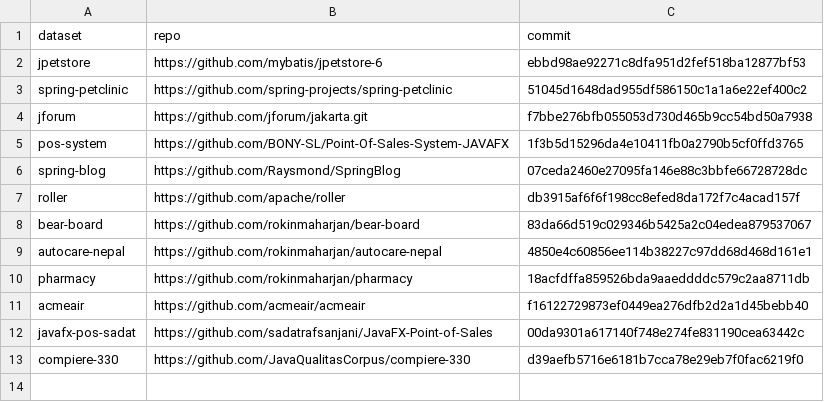
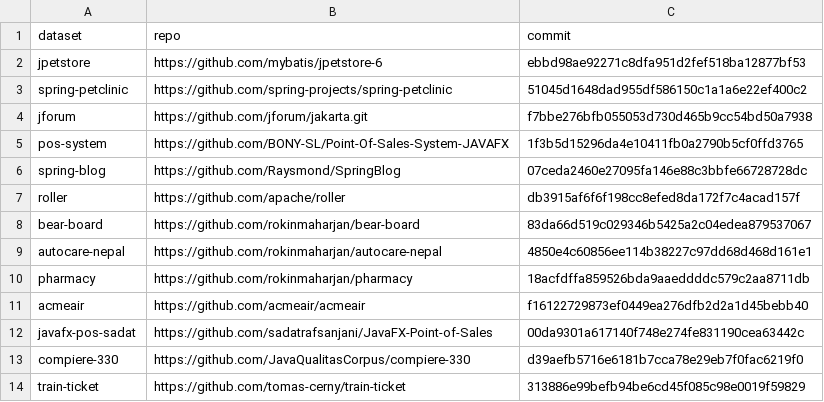
Before and after one commit to PasinduRavishan/fyp-benchmarking, a CSV file: datasets/COMMITS.csv, drawn as a sheet.

```diff
--- a/datasets/COMMITS.csv
+++ b/datasets/COMMITS.csv
@@ -13 +13,2 @@ javafx-pos-sadat,https://github.com/sadatrafsanjani/JavaFX-Point-of-Sales,00da93
 compiere-330,https://github.com/JavaQualitasCorpus/compiere-330,d39aefb5716e6181b7cca78e29eb7f0fac6219f0
+train-ticket,https://github.com/tomas-cerny/train-ticket,313886e99befb94be6cd45f085c98e0019f59829
```
Also changed, not shown: outputs/graphs/jpetstore/calls.csv, outputs/graphs/jpetstore/edges.csv, 14 other files.
